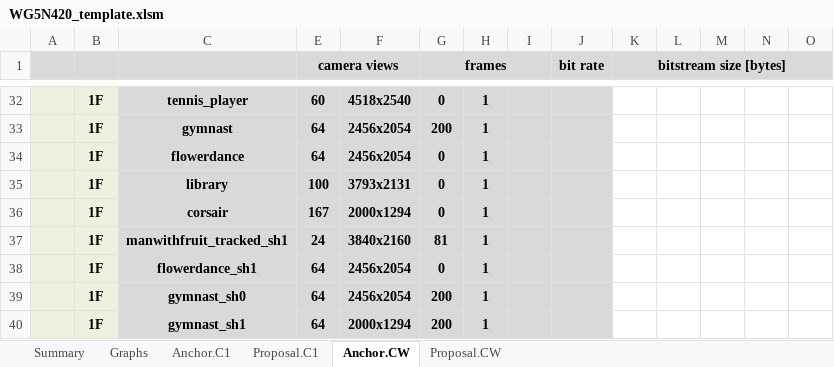
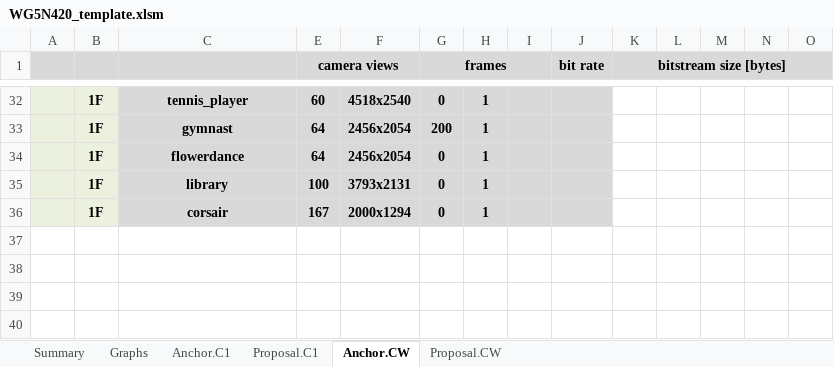
Before and after one commit to MPEGGroup/mpeg-pcc-tmc2, an Excel workbook: ctc/templates/WG5N420_template.xlsm, sheet Anchor.CW, drawn as a sheet; only a part is shown, gaps mark what is left out; values as stored, in another font and other column widths than the file's, no borders; conditional formats not drawn; rows hold the shown columns only; the diff names each change by its address in the sheet, - before the commit and + after, or states it on an @@ line.

```diff
--- a/ctc/templates/WG5N420_template.xlsm (sheet Anchor.CW)
+++ b/ctc/templates/WG5N420_template.xlsm (sheet Anchor.CW)
-row 37:  | 1F | manwithfruit_tracked_sh1 | 24 | 3840x2160 | 81 | 1
-row 38:  | 1F | flowerdance_sh1 | 64 | 2456x2054 | 0 | 1
-row 39:  | 1F | gymnast_sh0 | 64 | 2456x2054 | 200 | 1
-row 40:  | 1F | gymnast_sh1 | 64 | 2000x1294 | 200 | 1
```
Also changed, not shown: sheet Proposal.C1, sheet Anchor.C1, sheet Proposal.CW, sheet Summary, sheet Graphs, hidden cells, charts or pictures.
